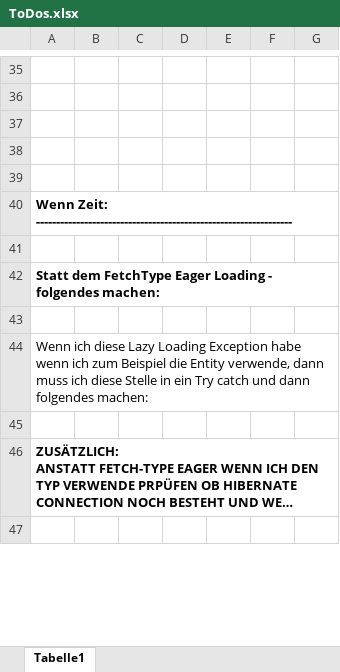
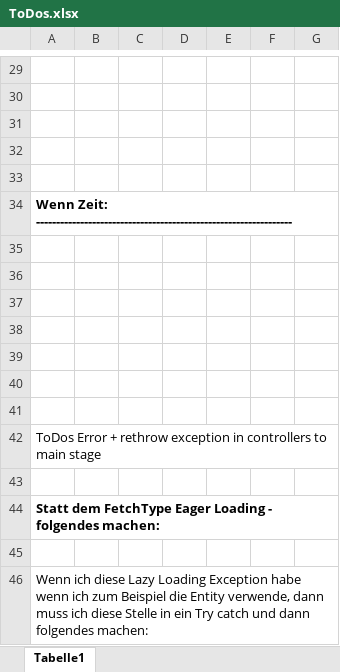
Before and after one commit to FabianAndiel1985/employee_management, an Excel workbook: documentation/ToDo/ToDos.xlsx, sheet Tabelle1, drawn as a sheet; only a part is shown, gaps mark what is left out; the shorter side is filled out with more unchanged rows; long unchanged cells end in …; values as stored, in another font and other column widths than the file's, no borders; charts and pictures not drawn; the diff covers the shown part only; the diff names each change by its address in the sheet, - before the commit and + after, or states it on an @@ line.

```diff
--- a/documentation/ToDo/ToDos.xlsx (sheet Tabelle1)
+++ b/documentation/ToDo/ToDos.xlsx (sheet Tabelle1)
+row 36: (empty)
+row 37: (empty)
+row 38: (empty)
+row 39: (empty)
+row 40: (empty)
+row 41: (empty)
@@ row 9 moved to row 42: ToDos Error + rethrow exception in contr… @@
+row 43: (empty)
```
Also changed, not shown: 2 added rows, 6 removed rows, 1 moved row and 6 edited cells elsewhere in this sheet, charts or pictures, 3 other files.
